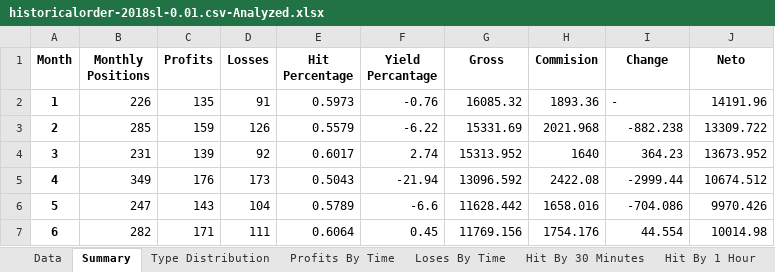
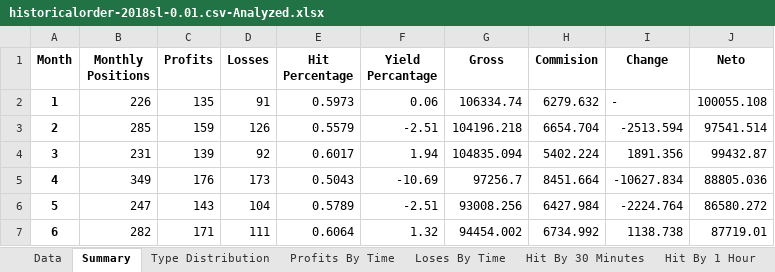
Before and after one commit to LiamSo121/AutoAnalyzes, an Excel workbook: Outputs/historicalorder-2018sl-0.01.csv-Analyzed.xlsx, sheet Summary, drawn as a sheet; only a part is shown; values as stored, in another font and other column widths than the file's, no borders; the diff covers the shown part only; the diff names each change by its address in the sheet, - before the commit and + after, or states it on an @@ line.

```diff
--- a/Outputs/historicalorder-2018sl-0.01.csv-Analyzed.xlsx (sheet Summary)
+++ b/Outputs/historicalorder-2018sl-0.01.csv-Analyzed.xlsx (sheet Summary)
-F2 (Yield Percantage): -0.76
+F2 (Yield Percantage): 0.06
-G2 (Gross): 16085.32
+G2 (Gross): 106334.74
-H2 (Commision): 1893.36
+H2 (Commision): 6279.632
-J2 (Neto): 14191.96
+J2 (Neto): 100055.108
-F3 (Yield Percantage): -6.22
+F3 (Yield Percantage): -2.51
-G3 (Gross): 15331.69
+G3 (Gross): 104196.218
-H3 (Commision): 2021.968
+H3 (Commision): 6654.704
-I3 (Change): -882.238
+I3 (Change): -2513.594
-J3 (Neto): 13309.722
+J3 (Neto): 97541.514
-F4 (Yield Percantage): 2.74
+F4 (Yield Percantage): 1.94
-G4 (Gross): 15313.952
+G4 (Gross): 104835.094
-H4 (Commision): 1640
+H4 (Commision): 5402.224
-I4 (Change): 364.23
+I4 (Change): 1891.356
-J4 (Neto): 13673.952
+J4 (Neto): 99432.87
-F5 (Yield Percantage): -21.94
+F5 (Yield Percantage): -10.69
-G5 (Gross): 13096.592
+G5 (Gross): 97256.7
-H5 (Commision): 2422.08
+H5 (Commision): 8451.664
-I5 (Change): -2999.44
+I5 (Change): -10627.834
-J5 (Neto): 10674.512
+J5 (Neto): 88805.036
-F6 (Yield Percantage): -6.6
+F6 (Yield Percantage): -2.51
-G6 (Gross): 11628.442
+G6 (Gross): 93008.256
-H6 (Commision): 1658.016
+H6 (Commision): 6427.984
-I6 (Change): -704.086
+I6 (Change): -2224.764
-J6 (Neto): 9970.426
+J6 (Neto): 86580.272
-F7 (Yield Percantage): 0.45
+F7 (Yield Percantage): 1.32
-G7 (Gross): 11769.156
+G7 (Gross): 94454.002
-H7 (Commision): 1754.176
+H7 (Commision): 6734.992
-I7 (Change): 44.554
+I7 (Change): 1138.738
-J7 (Neto): 10014.98
+J7 (Neto): 87719.01
```
Also changed, not shown: 34 edited cells elsewhere in this sheet, sheet Data, Outputs/historicalorder-2018.csv-Analyzed.xlsx, Outputs/historicalorder-2018sl-0.02.csv-Analyzed.xlsx, 53 other files.
